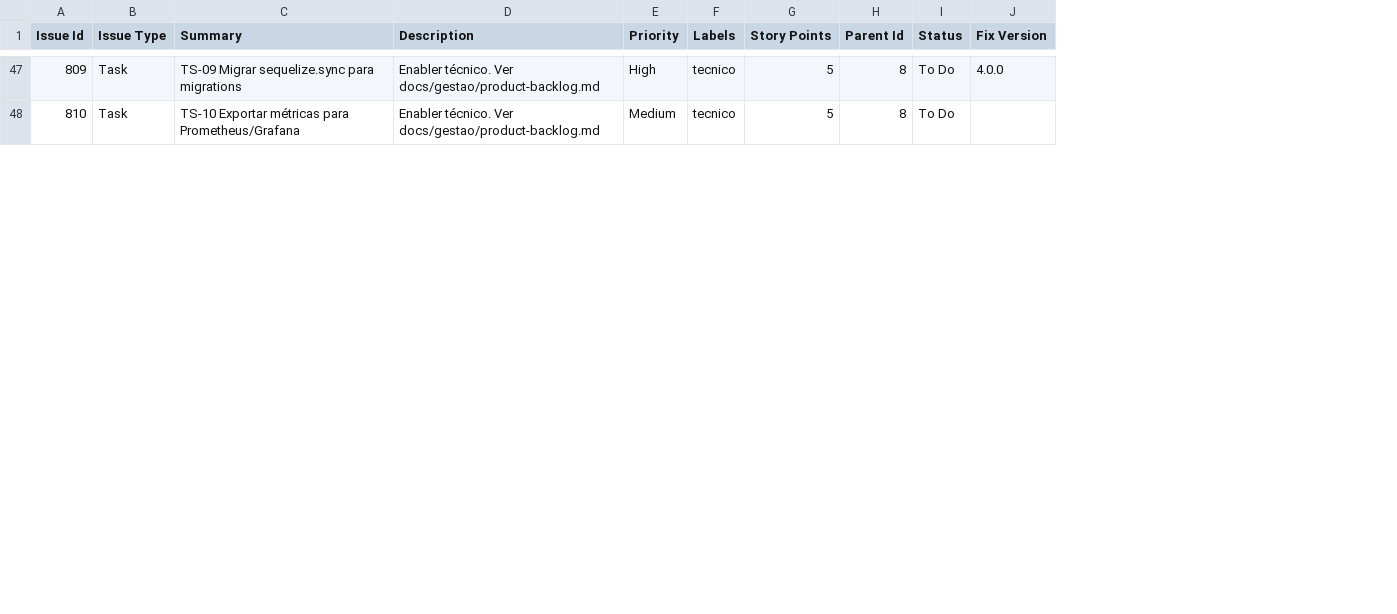
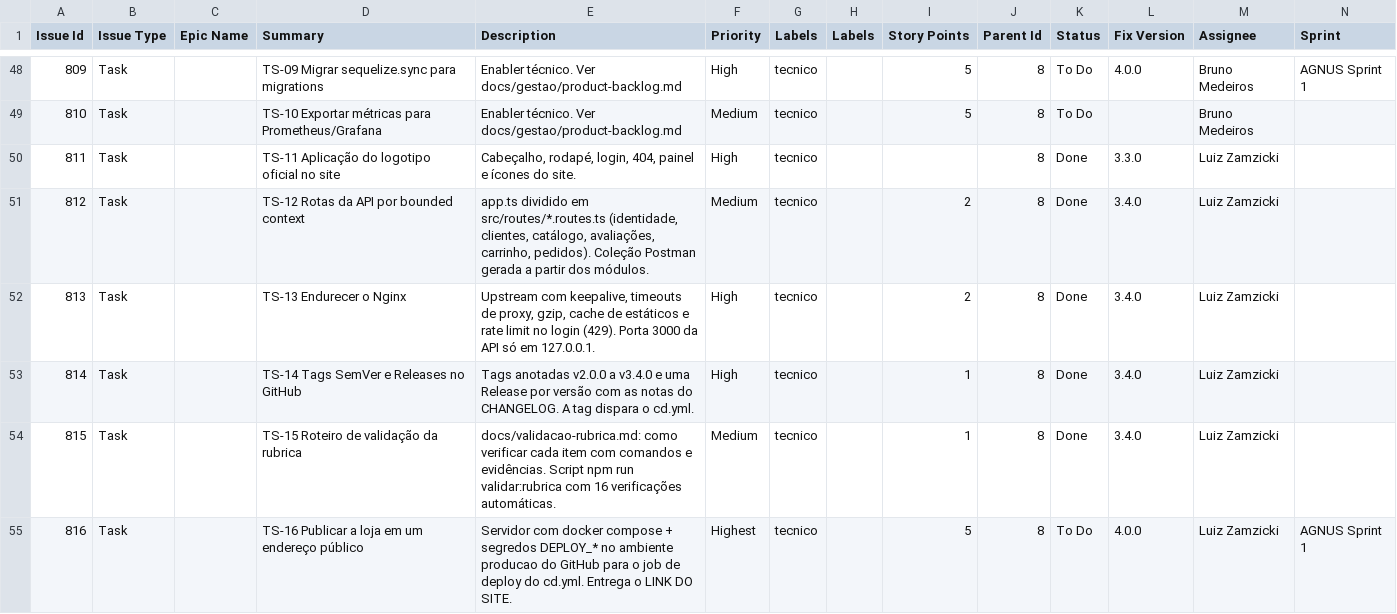
Before and after one commit to LuizZamzicki/agnus-composer, a CSV file: docs/gestao/jira-import.csv, drawn as a sheet; only a part is shown, gaps mark what is left out; the diff covers the shown part only; the diff names each change by its address in the sheet, - before the commit and + after, or states it on an @@ line.

```diff
--- a/docs/gestao/jira-import.csv
+++ b/docs/gestao/jira-import.csv
+column C (Epic Name), empty
+column H (Labels), empty
+column M (Assignee), rows 48-49: Bruno Medeiros | Bruno Medeiros
+column N (Sprint), row 48: AGNUS Sprint 1
+row 50: 811 | Task |  | TS-11 Aplicação do logotipo oficial no site | Cabeçalho, rodapé, login, 404, painel e ícones do site. | High | tecnico |  |  | 8 | Done | 3.3.0 | Luiz Zamzicki
+row 51: 812 | Task |  | TS-12 Rotas da API por bounded context | app.ts dividido em src/routes/*.routes.ts (identidade, clientes, catálogo, avaliações, carrinho, pedidos). Coleção Postman gerada a partir dos módulos. | Medium | tecnico |  | 2 | 8 | Done | 3.4.0 | Luiz Zamzicki
+row 52: 813 | Task |  | TS-13 Endurecer o Nginx | Upstream com keepalive, timeouts de proxy, gzip, cache de estáticos e rate limit no login (429). Porta 3000 da API só em 127.0.0.1. | High | tecnico |  | 2 | 8 | Done | 3.4.0 | Luiz Zamzicki
+row 53: 814 | Task |  | TS-14 Tags SemVer e Releases no GitHub | Tags anotadas v2.0.0 a v3.4.0 e uma Release por versão com as notas do CHANGELOG. A tag dispara o cd.yml. | High | tecnico |  | 1 | 8 | Done | 3.4.0 | Luiz Zamzicki
+row 54: 815 | Task |  | TS-15 Roteiro de validação da rubrica | docs/validacao-rubrica.md: como verificar cada item com comandos e evidências. Script npm run validar:rubrica com 16 verificações automáticas. | Medium | tecnico |  | 1 | 8 | Done | 3.4.0 | Luiz Zamzicki
+row 55: 816 | Task |  | TS-16 Publicar a loja em um endereço público | Servidor com docker compose + segredos DEPLOY_* no ambiente producao do GitHub para o job de deploy do cd.yml. Entrega o LINK DO SITE. | Highest | tecnico |  | 5 | 8 | To Do | 4.0.0 | Luiz Zamzicki | AGNUS Sprint 1
```
Also changed, not shown: 5 added rows, 1 removed row, 1 moved row and 18 edited cells elsewhere in this file, 15 other files.
